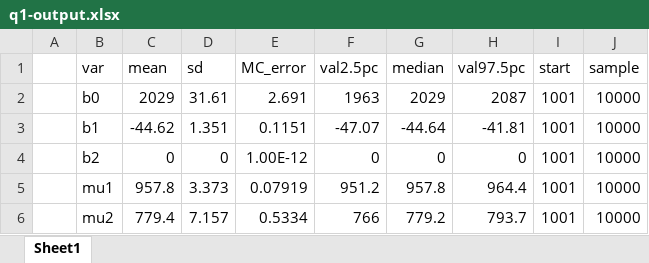
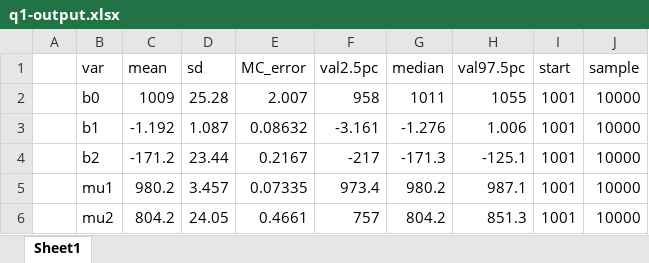
Before and after one commit to tonyelhabr/isye-6420, an Excel workbook: final/q1-output.xlsx, sheet Sheet1, drawn as a sheet; only a part is shown; values as stored, in another font and other column widths than the file's, no borders; the diff covers the shown part only; the diff names each change by its address in the sheet, - before the commit and + after, or states it on an @@ line.

```diff
--- a/final/q1-output.xlsx (sheet Sheet1)
+++ b/final/q1-output.xlsx (sheet Sheet1)
-C2 (mean): 2029
+C2 (mean): 1009
-D2 (sd): 31.61
+D2 (sd): 25.28
-E2 (MC_error): 2.691
+E2 (MC_error): 2.007
-F2 (val2.5pc): 1963
+F2 (val2.5pc): 958
-G2 (median): 2029
+G2 (median): 1011
-H2 (val97.5pc): 2087
+H2 (val97.5pc): 1055
-C3 (mean): -44.62
+C3 (mean): -1.192
-D3 (sd): 1.351
+D3 (sd): 1.087
-E3 (MC_error): 0.1151
+E3 (MC_error): 0.08632
-F3 (val2.5pc): -47.07
+F3 (val2.5pc): -3.161
-G3 (median): -44.64
+G3 (median): -1.276
-H3 (val97.5pc): -41.81
+H3 (val97.5pc): 1.006
-C4 (mean): 0
+C4 (mean): -171.2
-D4 (sd): 0
+D4 (sd): 23.44
-E4 (MC_error): 1.00E-12
+E4 (MC_error): 0.2167
-F4 (val2.5pc): 0
+F4 (val2.5pc): -217
-G4 (median): 0
+G4 (median): -171.3
-H4 (val97.5pc): 0
+H4 (val97.5pc): -125.1
-C5 (mean): 957.8
+C5 (mean): 980.2
-D5 (sd): 3.373
+D5 (sd): 3.457
-E5 (MC_error): 0.07919
+E5 (MC_error): 0.07335
-F5 (val2.5pc): 951.2
+F5 (val2.5pc): 973.4
-G5 (median): 957.8
+G5 (median): 980.2
-H5 (val97.5pc): 964.4
+H5 (val97.5pc): 987.1
-C6 (mean): 779.4
+C6 (mean): 804.2
-D6 (sd): 7.157
+D6 (sd): 24.05
-E6 (MC_error): 0.5334
+E6 (MC_error): 0.4661
-F6 (val2.5pc): 766
+F6 (val2.5pc): 757
-G6 (median): 779.2
+G6 (median): 804.2
-H6 (val97.5pc): 793.7
+H6 (val97.5pc): 851.3
```
Also changed, not shown: 24 edited cells elsewhere in this sheet, 12 other files.
